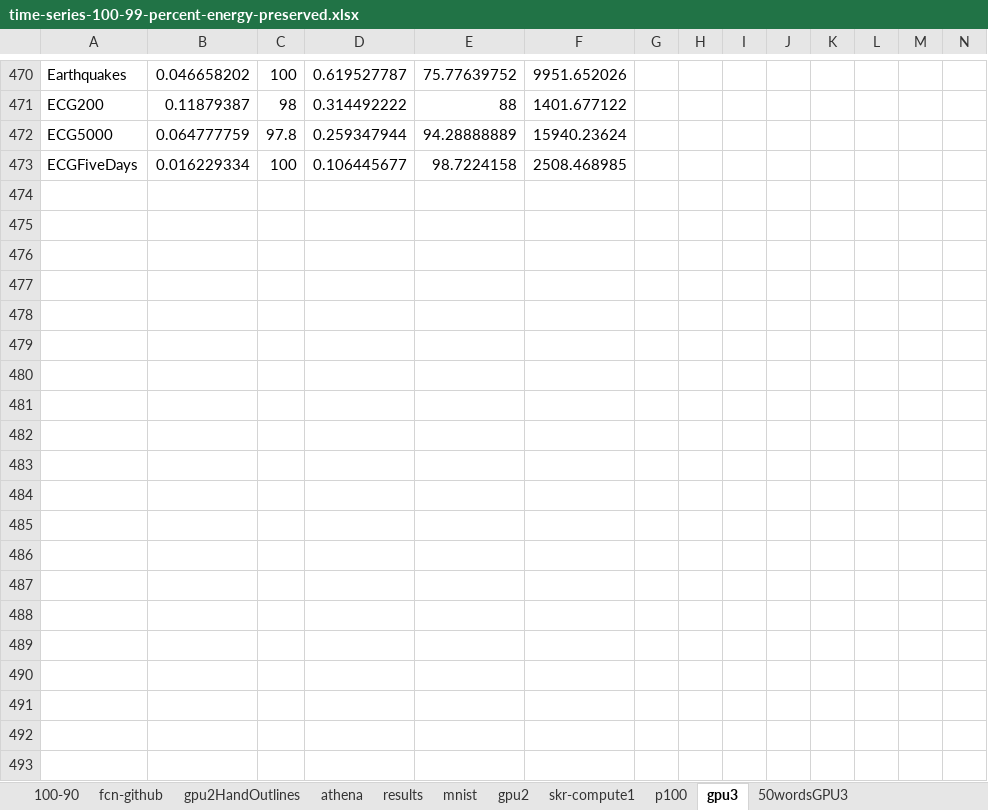
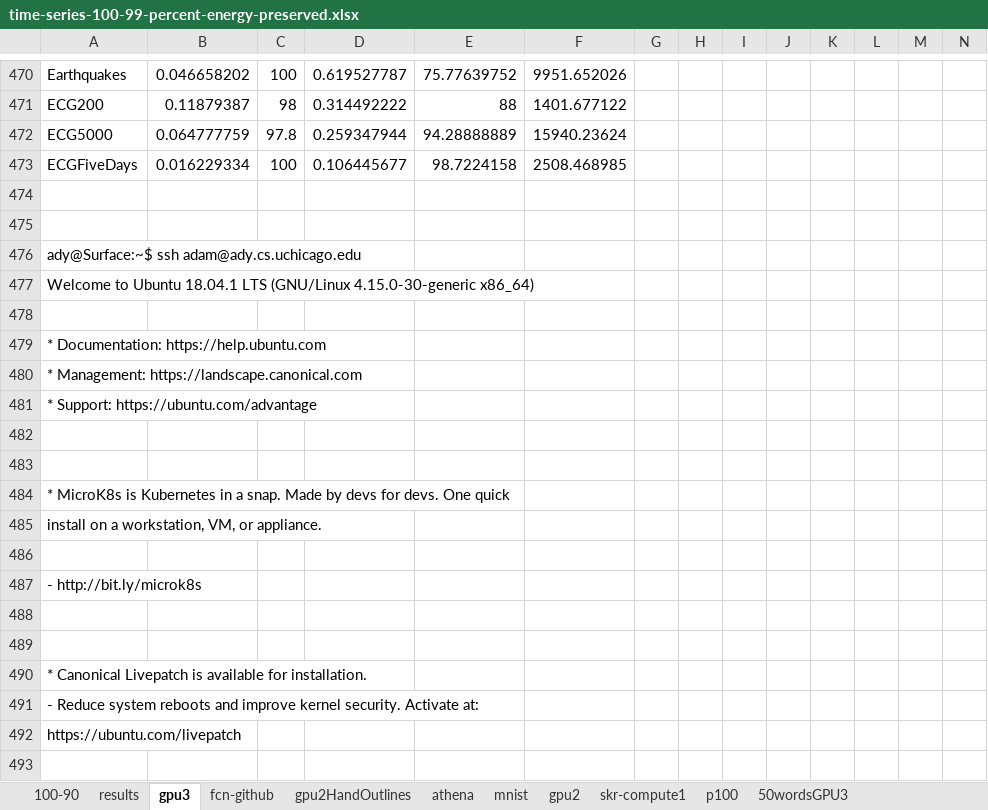
Before and after one commit to adam-dziedzic/bandlimited-cnns, an Excel workbook: results/time-series-100-99-percent-energy-preserved.xlsx, sheet gpu3, drawn as a sheet; only a part is shown, gaps mark what is left out; values as stored, in another font and other column widths than the file's, no borders; rows hold the shown columns only; the diff covers the shown part only; the diff names each change by its address in the sheet, - before the commit and + after, or states it on an @@ line.

```diff
--- a/results/time-series-100-99-percent-energy-preserved.xlsx (sheet gpu3)
+++ b/results/time-series-100-99-percent-energy-preserved.xlsx (sheet gpu3)
@@ sheet tab order changed: 100-90 | results | gpu3 | fcn-github | gpu2HandOutlines | athena | mnist | gpu2 | skr-compute1 | p100 | 50wordsGPU3 @@
+row 474: (empty)
+row 475: (empty)
+row 476: ady@Surface:~$ ssh adam@ady.cs.uchicago.edu
+row 477: Welcome to Ubuntu 18.04.1 LTS (GNU/Linux 4.15.0-30-generic x86_64)
+row 478: (empty)
+row 479: * Documentation: https://help.ubuntu.com
+row 480: * Management: https://landscape.canonical.com
+row 481: * Support: https://ubuntu.com/advantage
+row 482: (empty)
+row 483: (empty)
+row 484: * MicroK8s is Kubernetes in a snap. Made by devs for devs. One quick
+row 485: install on a workstation, VM, or appliance.
+row 486: (empty)
+row 487: - http://bit.ly/microk8s
+row 488: (empty)
+row 489: (empty)
+row 490: * Canonical Livepatch is available for installation.
+row 491: - Reduce system reboots and improve kernel security. Activate at:
+row 492: https://ubuntu.com/livepatch
+row 493: (empty)
```
Also changed, not shown: 341 added rows elsewhere in this sheet, sheet 100-90, sheet results, formulas that keep their value, charts or pictures, 1 other file.
